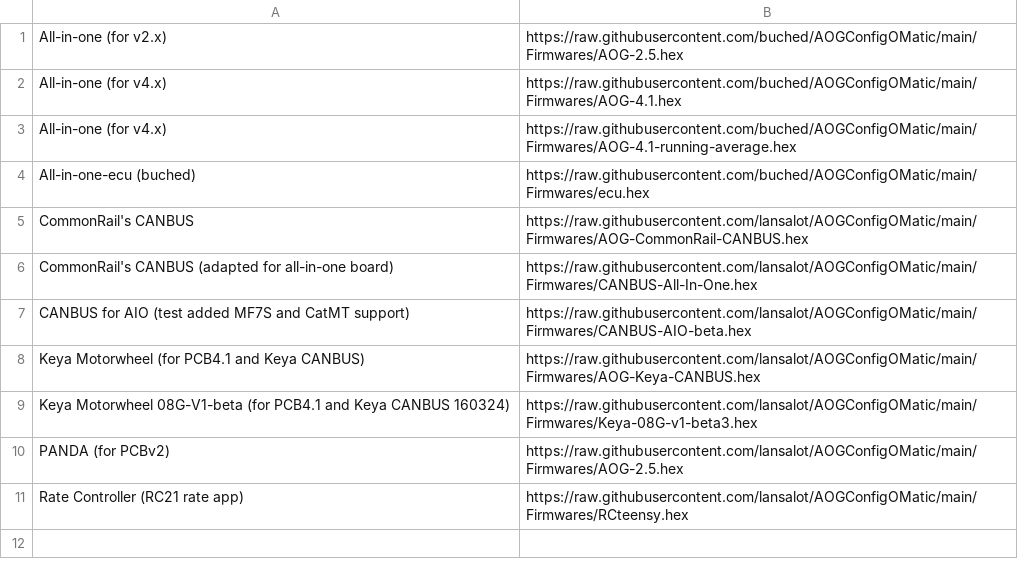
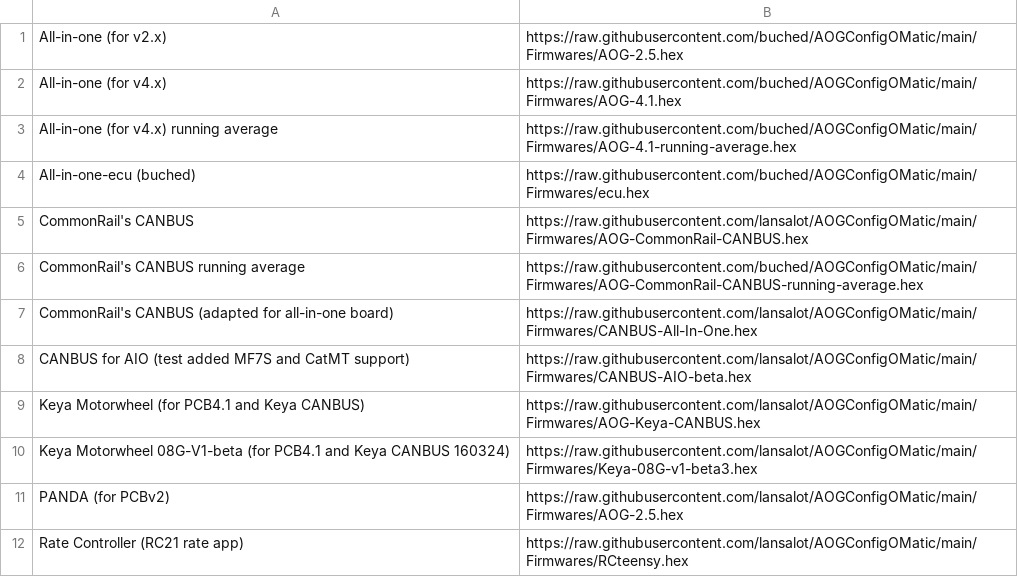
Before and after one commit to buched/AOGConfigOMatic, a CSV file: Firmwares.csv, drawn as a sheet.

Commit message:
Update Firmwares.csv

```diff
--- a/Firmwares.csv
+++ b/Firmwares.csv
@@ -2,5 +2,6 @@
 All-in-one (for v4.x),https://raw.githubusercontent.com/buched/AOGConfigOMatic/main/Firmwares/AOG-4.1.hex
-All-in-one (for v4.x),https://raw.githubusercontent.com/buched/AOGConfigOMatic/main/Firmwares/AOG-4.1-running-average.hex
+All-in-one (for v4.x) running average,https://raw.githubusercontent.com/buched/AOGConfigOMatic/main/Firmwares/AOG-4.1-running-average.hex
 All-in-one-ecu (buched),https://raw.githubusercontent.com/buched/AOGConfigOMatic/main/Firmwares/ecu.hex
 CommonRail's CANBUS,https://raw.githubusercontent.com/lansalot/AOGConfigOMatic/main/Firmwares/AOG-CommonRail-CANBUS.hex
+CommonRail's CANBUS running average,https://raw.githubusercontent.com/buched/AOGConfigOMatic/main/Firmwares/AOG-CommonRail-CANBUS-running-average.hex
 CommonRail's CANBUS (adapted for all-in-one board),https://raw.githubusercontent.com/lansalot/AOGConfigOMatic/main/Firmwares/CANBUS-All-In-One.hex
```
